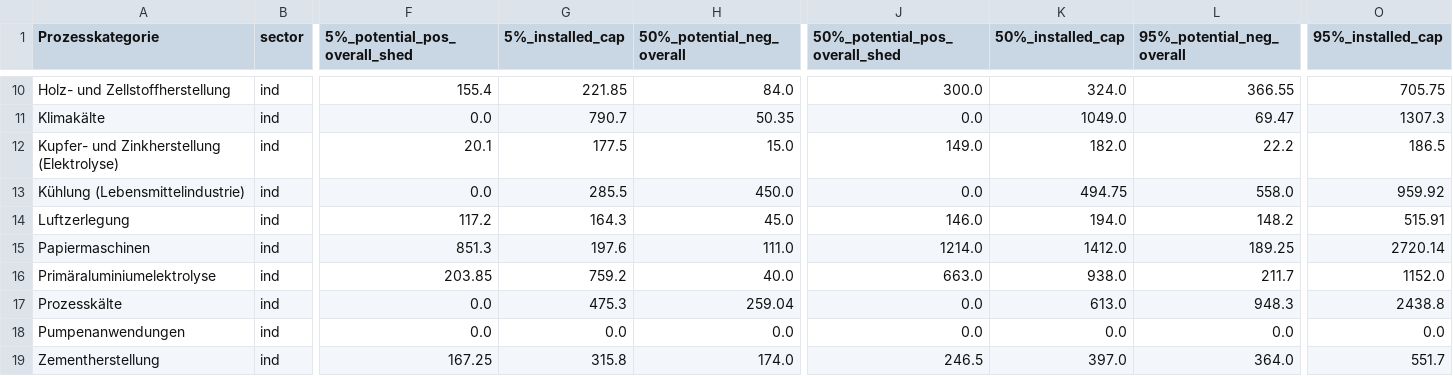
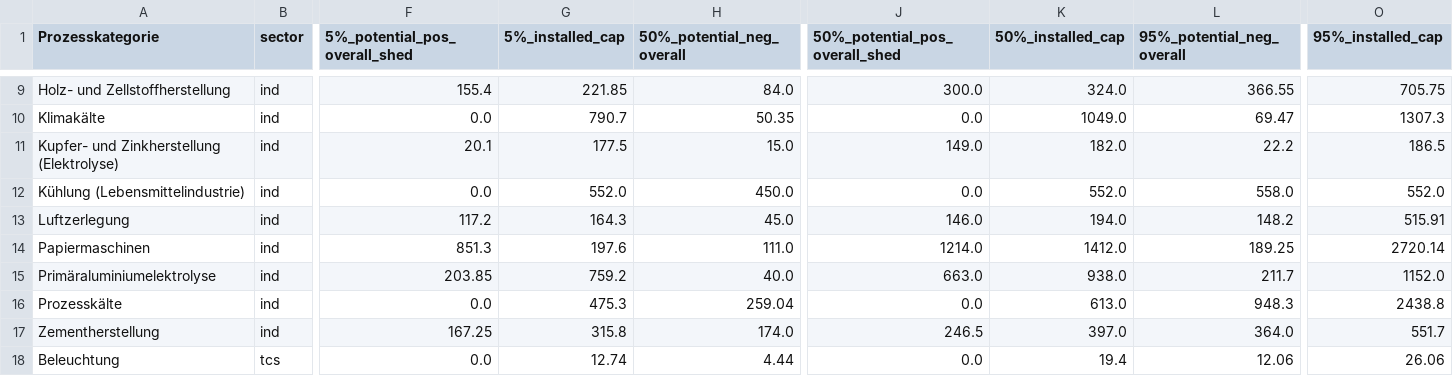
Before and after one commit to jokochems/DR_Potentials, a CSV file: remaining_categories.csv, drawn as a sheet; only a part is shown, gaps mark what is left out; the shorter side is filled out with more unchanged rows; removed rows and columns are numbered as before the commit, all else as after; rows hold the shown columns only; the diff covers the shown part only; the diff names each change by its address in the sheet, - before the commit and + after, or states it on an @@ line.

```diff
--- a/remaining_categories.csv
+++ b/remaining_categories.csv
-G12 (5%_installed_cap): 285.5
+G12 (5%_installed_cap): 552.0
-K12 (50%_installed_cap): 494.75
+K12 (50%_installed_cap): 552.0
-O12 (95%_installed_cap): 959.92
+O12 (95%_installed_cap): 552.0
-row 18: Pumpenanwendungen | ind | 0.0 | 0.0 | 0.0 | 0.0 | 0.0 | 0.0 | 0.0
```
Also changed, not shown: 2 removed rows and 12 edited cells elsewhere in this file, 1 other file.
